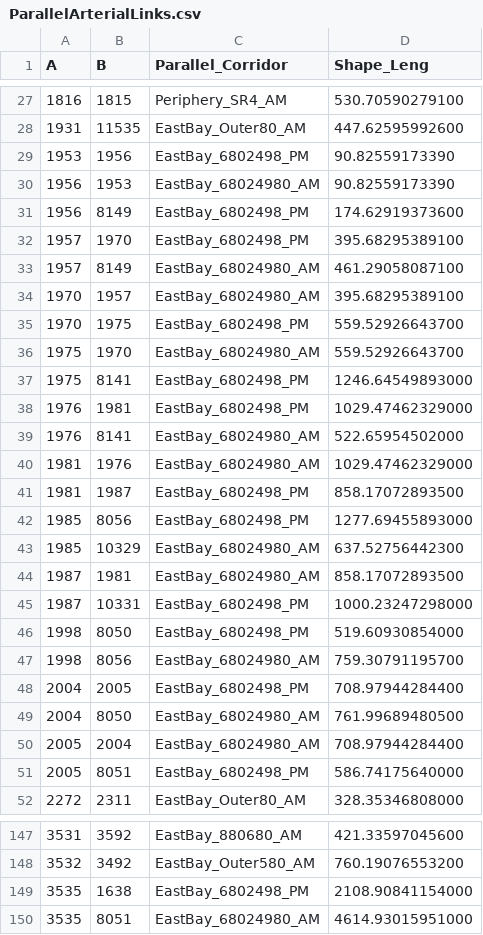
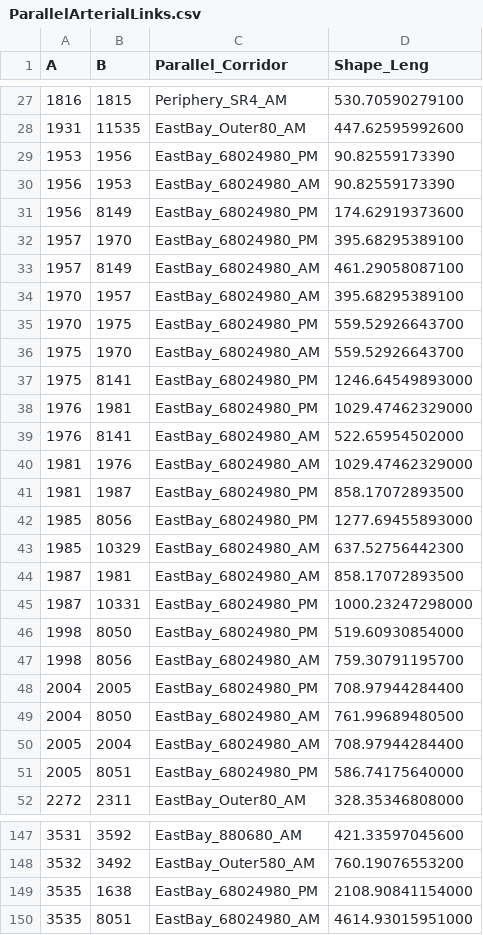
Before and after one commit to BayAreaMetro/travel-model-one, a CSV file: utilities/NextGenFwys/metrics/Input Files/ParallelArterialLinks.csv, drawn as a sheet; only a part is shown, gaps mark what is left out; the diff covers the shown part only.

Commit message:
Fix what appears to be a typo
EastBay_6802498_PM -> EastBay_68024980_PM

```diff
--- a/utilities/NextGenFwys/metrics/Input Files/ParallelArterialLinks.csv
+++ b/utilities/NextGenFwys/metrics/Input Files/ParallelArterialLinks.csv
@@ -28,25 +28,25 @@
 1931,11535,EastBay_Outer80_AM,447.62595992600
-1953,1956,EastBay_6802498_PM,90.82559173390
+1953,1956,EastBay_68024980_PM,90.82559173390
 1956,1953,EastBay_68024980_AM,90.82559173390
-1956,8149,EastBay_6802498_PM,174.62919373600
-1957,1970,EastBay_6802498_PM,395.68295389100
+1956,8149,EastBay_68024980_PM,174.62919373600
+1957,1970,EastBay_68024980_PM,395.68295389100
 1957,8149,EastBay_68024980_AM,461.29058087100
 1970,1957,EastBay_68024980_AM,395.68295389100
-1970,1975,EastBay_6802498_PM,559.52926643700
+1970,1975,EastBay_68024980_PM,559.52926643700
 1975,1970,EastBay_68024980_AM,559.52926643700
-1975,8141,EastBay_6802498_PM,1246.64549893000
-1976,1981,EastBay_6802498_PM,1029.47462329000
+1975,8141,EastBay_68024980_PM,1246.64549893000
+1976,1981,EastBay_68024980_PM,1029.47462329000
 1976,8141,EastBay_68024980_AM,522.65954502000
 1981,1976,EastBay_68024980_AM,1029.47462329000
-1981,1987,EastBay_6802498_PM,858.17072893500
-1985,8056,EastBay_6802498_PM,1277.69455893000
+1981,1987,EastBay_68024980_PM,858.17072893500
+1985,8056,EastBay_68024980_PM,1277.69455893000
 1985,10329,EastBay_68024980_AM,637.52756442300
 1987,1981,EastBay_68024980_AM,858.17072893500
-1987,10331,EastBay_6802498_PM,1000.23247298000
-1998,8050,EastBay_6802498_PM,519.60930854000
+1987,10331,EastBay_68024980_PM,1000.23247298000
+1998,8050,EastBay_68024980_PM,519.60930854000
 1998,8056,EastBay_68024980_AM,759.30791195700
-2004,2005,EastBay_6802498_PM,708.97944284400
+2004,2005,EastBay_68024980_PM,708.97944284400
 2004,8050,EastBay_68024980_AM,761.99689480500
 2005,2004,EastBay_68024980_AM,708.97944284400
-2005,8051,EastBay_6802498_PM,586.74175640000
+2005,8051,EastBay_68024980_PM,586.74175640000
 2272,2311,EastBay_Outer80_AM,328.35346808000
@@ -148,3 +148,3 @@
 3532,3492,EastBay_Outer580_AM,760.19076553200
-3535,1638,EastBay_6802498_PM,2108.90841154000
+3535,1638,EastBay_68024980_PM,2108.90841154000
 3535,8051,EastBay_68024980_AM,4614.93015951000
```
Also changed, not shown: 11 edited cells elsewhere in this file.
